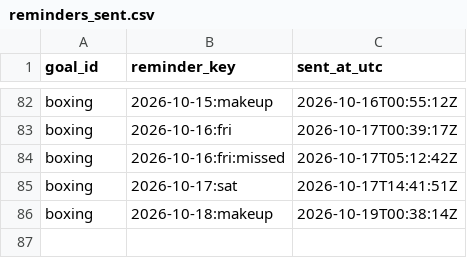
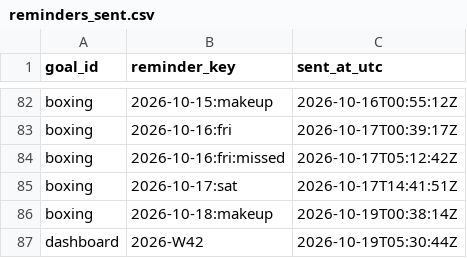
Before and after one commit to petervanderput/personal-goals, a CSV file: data/reminders_sent.csv, drawn as a sheet; only a part is shown, gaps mark what is left out.

Commit message:
chore: record reminders, check-ins and dashboard

```diff
--- a/data/reminders_sent.csv
+++ b/data/reminders_sent.csv
@@ -86 +86,2 @@
 "boxing","2026-10-18:makeup","2026-10-19T00:38:14Z"
+"dashboard","2026-W42","2026-10-19T05:30:44Z"
```
